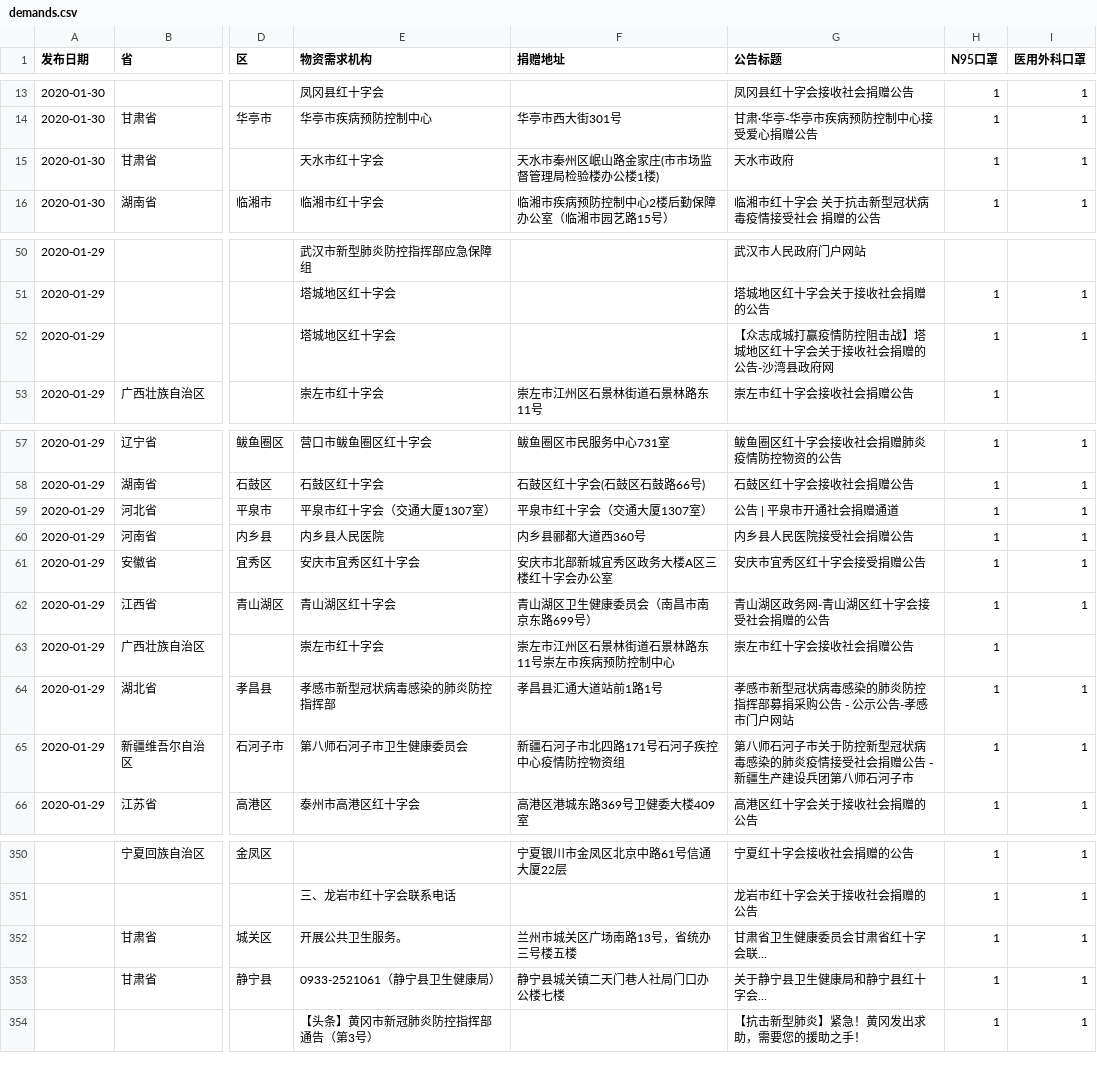
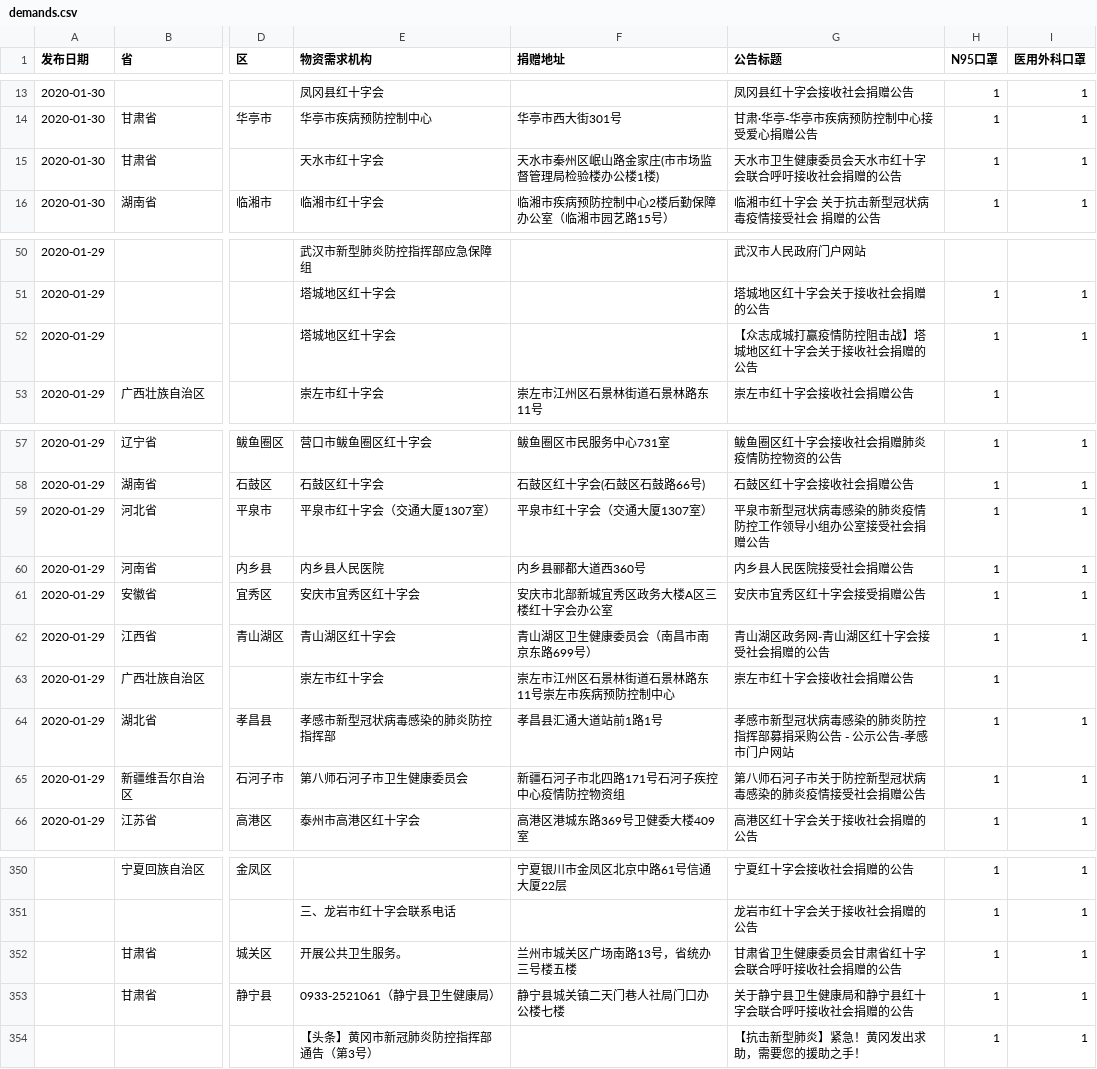
Before and after one commit to PyBeaner/nCoV-supplies, a CSV file: data/demands.csv, drawn as a sheet; only a part is shown, gaps mark what is left out; the diff covers the shown part only; the diff names each change by its address in the sheet, - before the commit and + after, or states it on an @@ line.

```diff
--- a/data/demands.csv
+++ b/data/demands.csv
-G15 (公告标题): 天水市政府
+G15 (公告标题): 天水市卫生健康委员会天水市红十字会联合呼吁接收社会捐赠的公告
-G52 (公告标题): 【众志成城打赢疫情防控阻击战】塔城地区红十字会关于接收社会捐赠的公告-沙湾县政府网
+G52 (公告标题): 【众志成城打赢疫情防控阻击战】塔城地区红十字会关于接收社会捐赠的公告
-G59 (公告标题): 公告 | 平泉市开通社会捐赠通道
+G59 (公告标题): 平泉市新型冠状病毒感染的肺炎疫情防控工作领导小组办公室接受社会捐赠公告
-G65 (公告标题): 第八师石河子市关于防控新型冠状病毒感染的肺炎疫情接受社会捐赠公告 - 新疆生产建设兵团第八师石河子市
+G65 (公告标题): 第八师石河子市关于防控新型冠状病毒感染的肺炎疫情接受社会捐赠公告
-G352 (公告标题): 甘肃省卫生健康委员会甘肃省红十字会联...
+G352 (公告标题): 甘肃省卫生健康委员会甘肃省红十字会联合呼吁接收社会捐赠的公告
-G353 (公告标题): 关于静宁县卫生健康局和静宁县红十字会...
+G353 (公告标题): 关于静宁县卫生健康局和静宁县红十字会联合呼吁接收社会捐赠的公告
```
Also changed, not shown: 33 edited cells elsewhere in this file, 2 other files.
